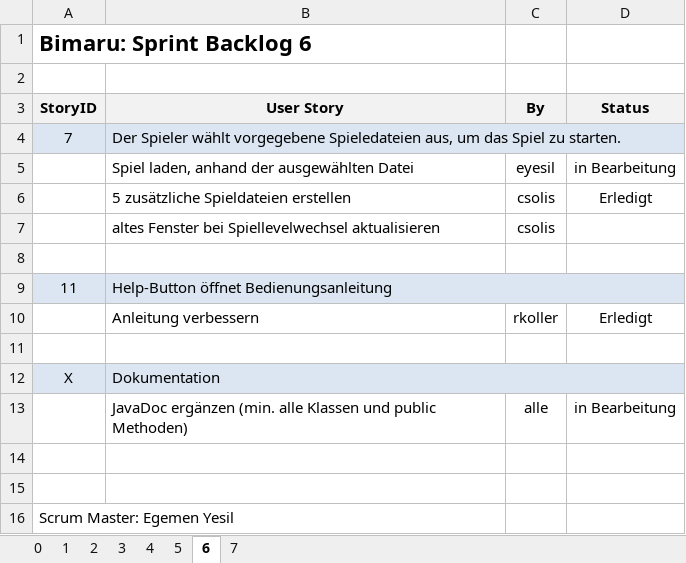
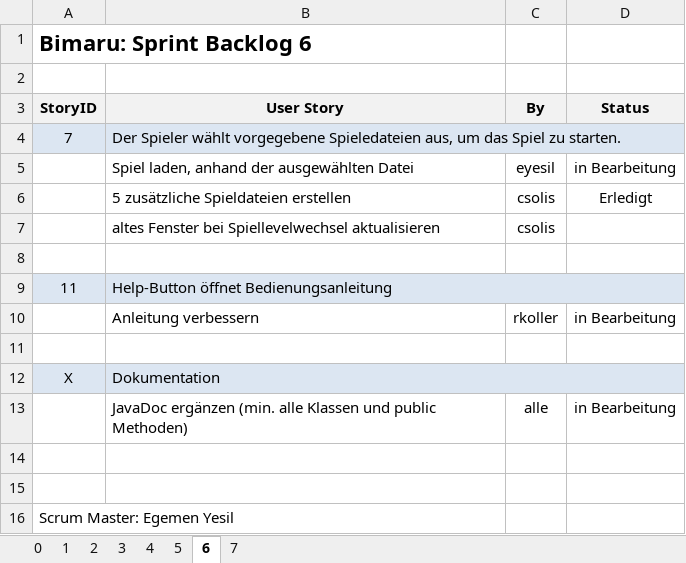
Before and after one commit to Double-A-92/Bimaru, an Excel workbook: ScrumDoku/Sprint_Backlog.xlsx, sheet 6, drawn as a sheet; values as stored, in another font and other column widths than the file's, no borders; the diff names each change by its address in the sheet, - before the commit and + after, or states it on an @@ line.

```diff
--- a/ScrumDoku/Sprint_Backlog.xlsx (sheet 6)
+++ b/ScrumDoku/Sprint_Backlog.xlsx (sheet 6)
-D10 (Status): Erledigt
+D10 (Status): in Bearbeitung
```
Also changed, not shown: 1 other file.
